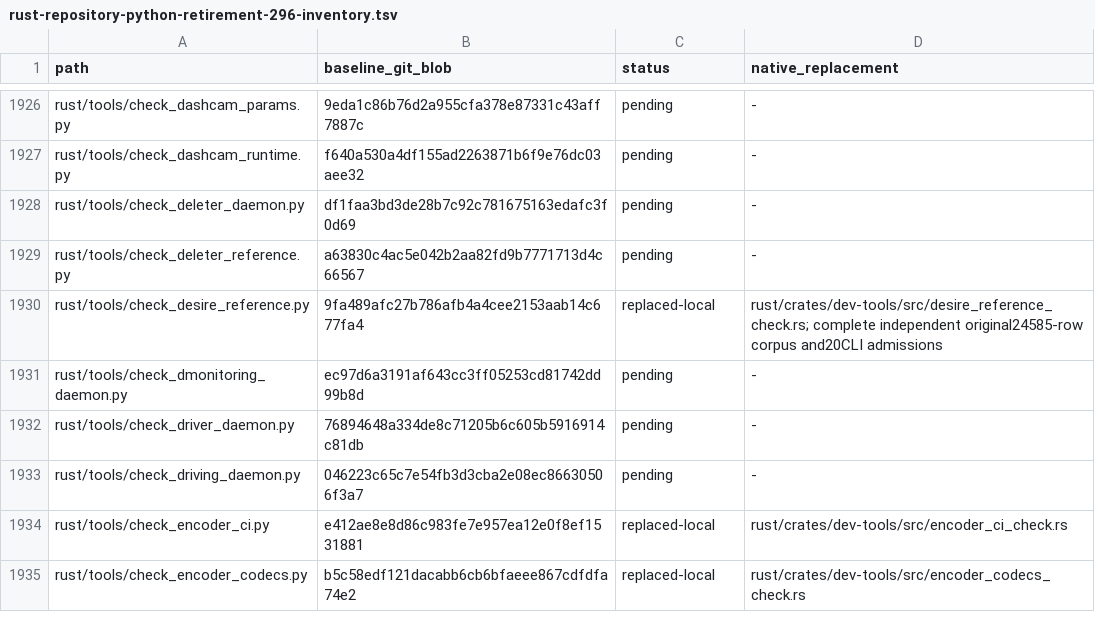
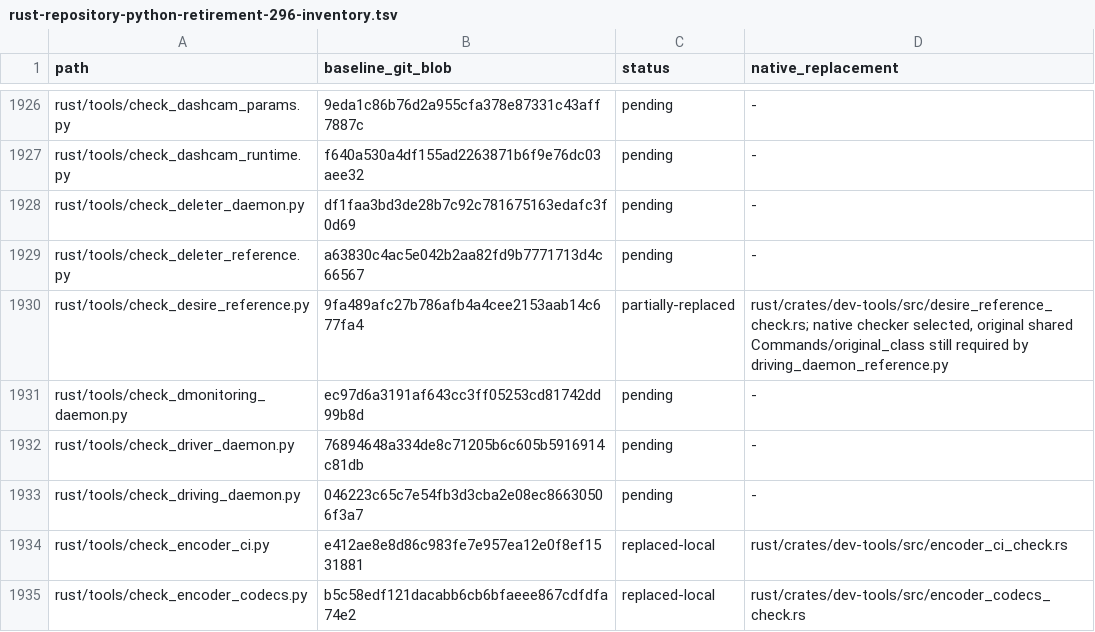
Before and after one commit to bin9208/openpilot-rust, a TSV file: docs/naver/rust-repository-python-retirement-296-inventory.tsv, drawn as a sheet; only a part is shown, gaps mark what is left out.

Commit message:
fix: retain the shared original desire oracle until all driving callers migrate (#296)

```diff
--- a/docs/naver/rust-repository-python-retirement-296-inventory.tsv
+++ b/docs/naver/rust-repository-python-retirement-296-inventory.tsv
@@ -1929,3 +1929,3 @@ rust/tools/check_deleter_daemon.py	df1faa3bd3de28b7c92c781675163edafc3f0d69	pend
 rust/tools/check_deleter_reference.py	a63830c4ac5e042b2aa82fd9b7771713d4c66567	pending	-
-rust/tools/check_desire_reference.py	9fa489afc27b786afb4a4cee2153aab14c677fa4	replaced-local	rust/crates/dev-tools/src/desire_reference_check.rs; complete independent original24585-row corpus and20CLI admissions
+rust/tools/check_desire_reference.py	9fa489afc27b786afb4a4cee2153aab14c677fa4	partially-replaced	rust/crates/dev-tools/src/desire_reference_check.rs; native checker selected, original shared Commands/original_class still required by driving_daemon_reference.py
 rust/tools/check_dmonitoring_daemon.py	ec97d6a3191af643cc3ff05253cd81742dd99b8d	pending	-
```
Also changed, not shown: 8 other files.
